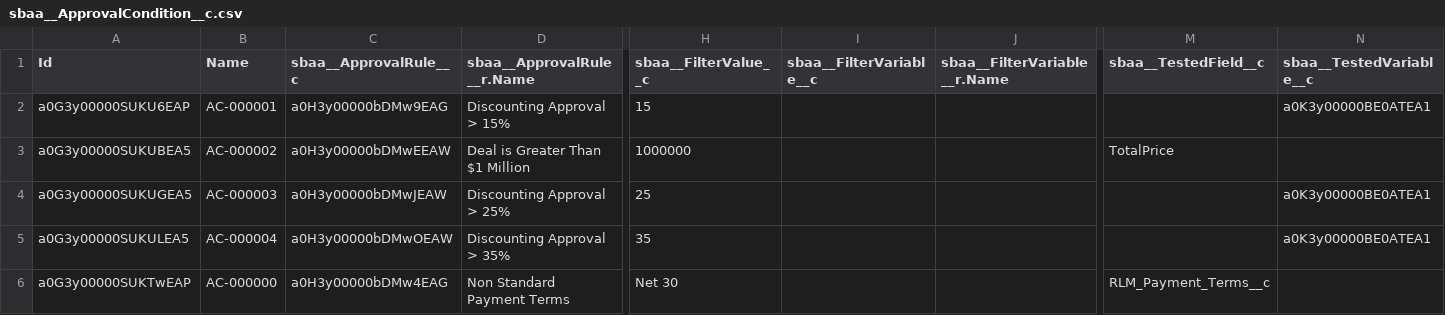
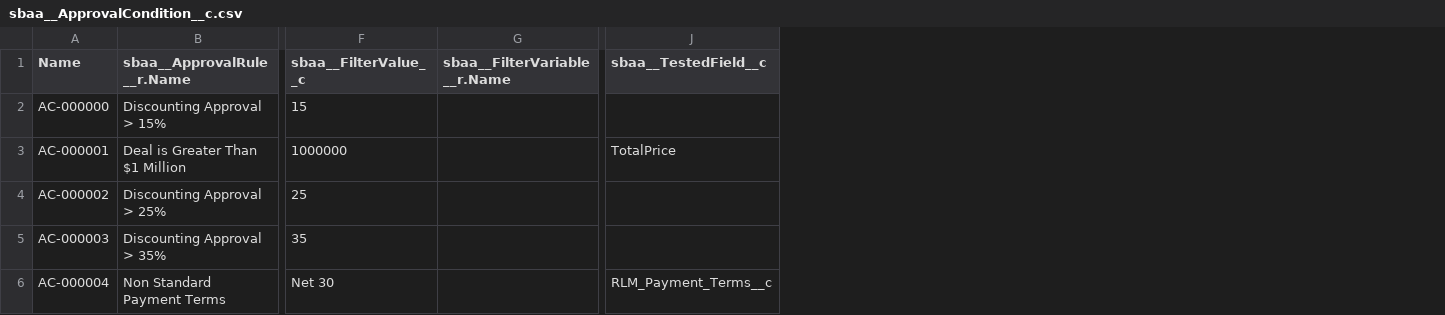
Before and after one commit to bgaldino/rlm-quantumbit, a CSV file: datasets/sfdmu/approvals/sbaa__ApprovalCondition__c.csv, drawn as a sheet; only a part is shown, gaps mark what is left out; removed rows and columns are numbered as before the commit, all else as after; the diff names each change by its address in the sheet, - before the commit and + after, or states it on an @@ line.

```diff
--- a/datasets/sfdmu/approvals/sbaa__ApprovalCondition__c.csv
+++ b/datasets/sfdmu/approvals/sbaa__ApprovalCondition__c.csv
-column A (Id), rows 2-6: a0G3y00000SUKU6EAP | a0G3y00000SUKUBEA5 | a0G3y00000SUKUGEA5 | a0G3y00000SUKULEA5 | a0G3y00000SUKTwEAP
-column C (sbaa__ApprovalRule__c), rows 2-6: a0H3y00000bDMw9EAG | a0H3y00000bDMwEEAW | a0H3y00000bDMwJEAW | a0H3y00000bDMwOEAW | a0H3y00000bDMw4EAG
-column I (sbaa__FilterVariable__c), empty
-column N (sbaa__TestedVariable__c), rows 2-5: a0K3y00000BE0ATEA1 |  | a0K3y00000BE0ATEA1 | a0K3y00000BE0ATEA1
-A2 (Name): AC-000001
+A2 (Name): AC-000000
-A3 (Name): AC-000002
+A3 (Name): AC-000001
-A4 (Name): AC-000003
+A4 (Name): AC-000002
-A5 (Name): AC-000004
+A5 (Name): AC-000003
-A6 (Name): AC-000000
+A6 (Name): AC-000004
```
Also changed, not shown: datasets/sfdmu/approvals/MissingParentRecordsReport.csv, datasets/sfdmu/approvals/sbaa__ApprovalRule__c.csv, 21 other files.
